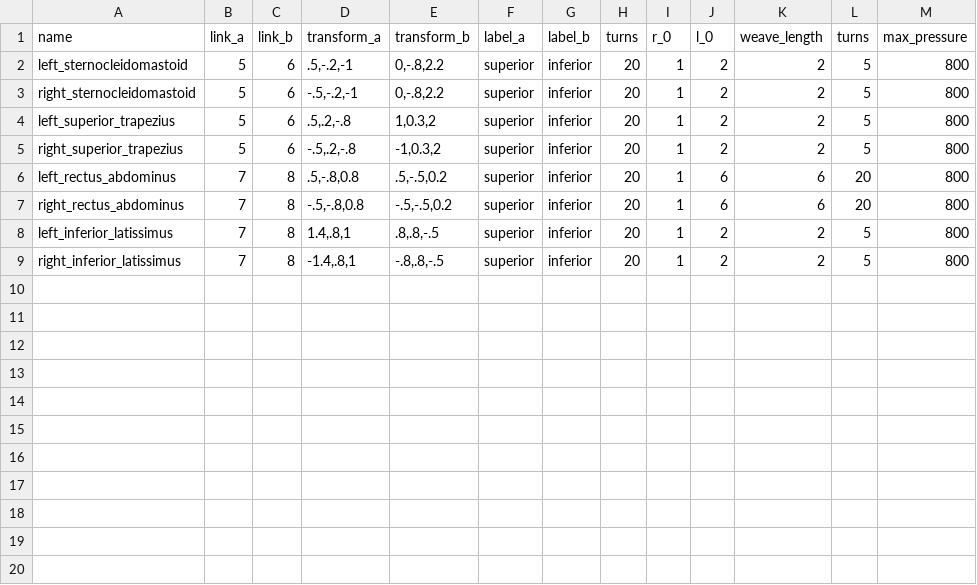
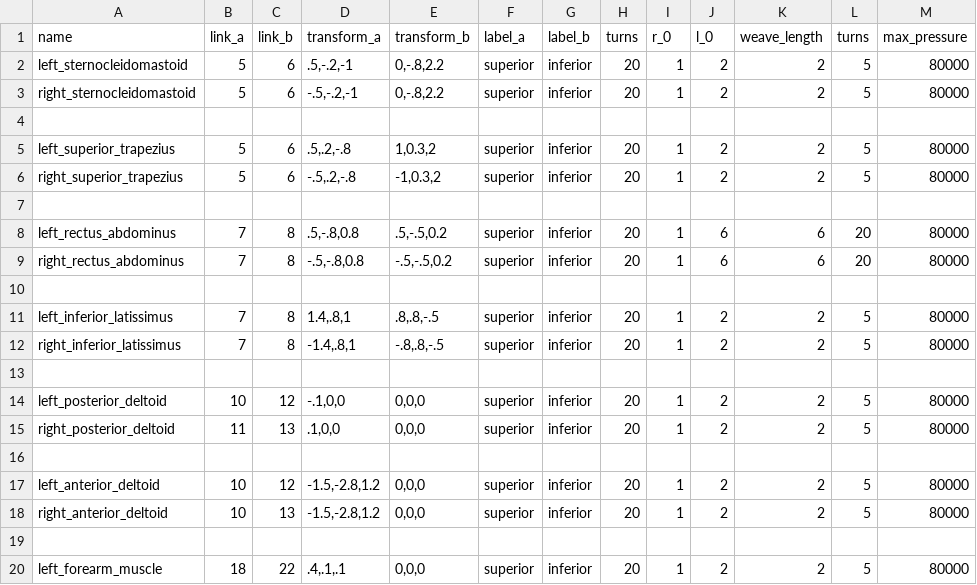
Before and after one commit to pyromakesmusic/ExOS, a CSV file: exoskeleton/robots/muscle_attachments_b1.csv, drawn as a sheet; only a part is shown; the diff covers the shown part only.

Commit message:
updated with many more muscles

```diff
--- a/exoskeleton/robots/muscle_attachments_b1.csv
+++ b/exoskeleton/robots/muscle_attachments_b1.csv
@@ -1,9 +1,20 @@
 name;link_a;link_b;transform_a;transform_b;label_a;label_b;turns;r_0;l_0;weave_length;turns;max_pressure
-left_sternocleidomastoid;5;6;.5,-.2,-1;0,-.8,2.2;superior;inferior;20;1;2;2;5;800
-right_sternocleidomastoid;5;6;-.5,-.2,-1;0,-.8,2.2;superior;inferior;20;1;2;2;5;800
-left_superior_trapezius;5;6;.5,.2,-.8;1,0.3,2;superior;inferior;20;1;2;2;5;800
-right_superior_trapezius;5;6;-.5,.2,-.8;-1,0.3,2;superior;inferior;20;1;2;2;5;800
-left_rectus_abdominus;7;8;.5,-.8,0.8;.5,-.5,0.2;superior;inferior;20;1;6;6;20;800
-right_rectus_abdominus;7;8;-.5,-.8,0.8;-.5,-.5,0.2;superior;inferior;20;1;6;6;20;800
-left_inferior_latissimus;7;8;1.4,.8,1;.8,.8,-.5;superior;inferior;20;1;2;2;5;800
-right_inferior_latissimus;7;8;-1.4,.8,1;-.8,.8,-.5;superior;inferior;20;1;2;2;5;800
+left_sternocleidomastoid;5;6;.5,-.2,-1;0,-.8,2.2;superior;inferior;20;1;2;2;5;80000
+right_sternocleidomastoid;5;6;-.5,-.2,-1;0,-.8,2.2;superior;inferior;20;1;2;2;5;80000
+
+left_superior_trapezius;5;6;.5,.2,-.8;1,0.3,2;superior;inferior;20;1;2;2;5;80000
+right_superior_trapezius;5;6;-.5,.2,-.8;-1,0.3,2;superior;inferior;20;1;2;2;5;80000
+
+left_rectus_abdominus;7;8;.5,-.8,0.8;.5,-.5,0.2;superior;inferior;20;1;6;6;20;80000
+right_rectus_abdominus;7;8;-.5,-.8,0.8;-.5,-.5,0.2;superior;inferior;20;1;6;6;20;80000
+
+left_inferior_latissimus;7;8;1.4,.8,1;.8,.8,-.5;superior;inferior;20;1;2;2;5;80000
+right_inferior_latissimus;7;8;-1.4,.8,1;-.8,.8,-.5;superior;inferior;20;1;2;2;5;80000
+
+left_posterior_deltoid;10;12;-.1,0,0;0,0,0;superior;inferior;20;1;2;2;5;80000
+right_posterior_deltoid;11;13;.1,0,0;0,0,0;superior;inferior;20;1;2;2;5;80000
+
+left_anterior_deltoid;10;12;-1.5,-2.8,1.2;0,0,0;superior;inferior;20;1;2;2;5;80000
+right_anterior_deltoid;10;13;-1.5,-2.8,1.2;0,0,0;superior;inferior;20;1;2;2;5;80000
+
+left_forearm_muscle;18;22;.4,.1,.1;0,0,0;superior;inferior;20;1;2;2;5;80000
```
Also changed, not shown: 10 added rows elsewhere in this file, 6 other files.
